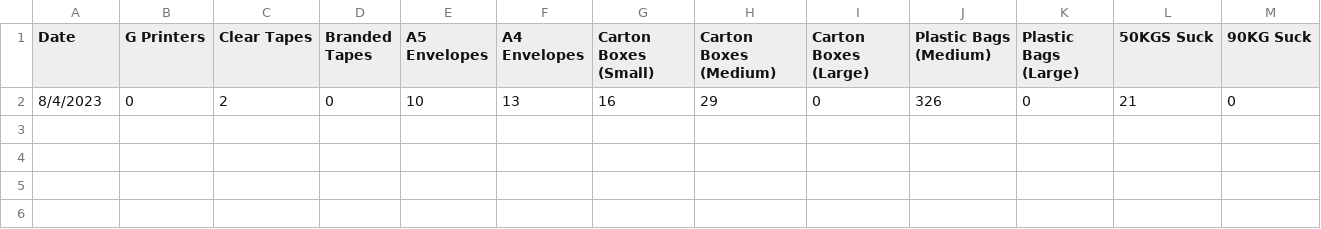
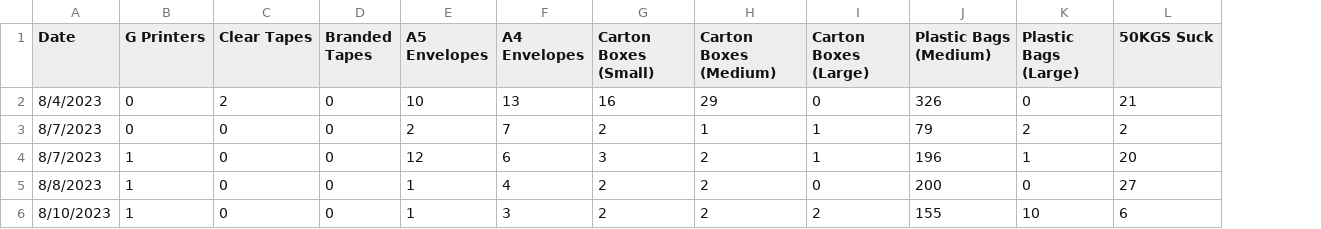
Before and after one commit to Nyotabenson/DILAGAIN-TECHNOLOGIES-Inventory-tracker-, a CSV file: outbound.csv, drawn as a sheet; removed rows and columns are numbered as before the commit, all else as after; the diff names each change by its address in the sheet, - before the commit and + after, or states it on an @@ line.

Commit message:
updated sheets

```diff
--- a/outbound.csv
+++ b/outbound.csv
-column M (90KG Suck), row 2: 0
+row 3: 8/7/2023 | 0 | 0 | 0 | 2 | 7 | 2 | 1 | 1 | 79 | 2 | 2
+row 4: 8/7/2023 | 1 | 0 | 0 | 12 | 6 | 3 | 2 | 1 | 196 | 1 | 20
+row 5: 8/8/2023 | 1 | 0 | 0 | 1 | 4 | 2 | 2 | 0 | 200 | 0 | 27
+row 6: 8/10/2023 | 1 | 0 | 0 | 1 | 3 | 2 | 2 | 2 | 155 | 10 | 6
```
Also changed, not shown: inbound.csv, 1 other file.
